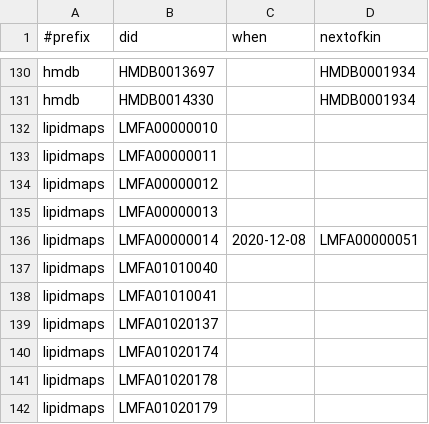
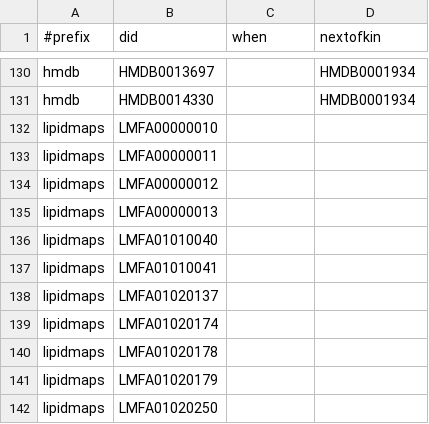
Before and after one commit to bridgedb/tiwid, a TSV file: artifacts/collated.tsv, drawn as a sheet; only a part is shown, gaps mark what is left out; the shorter side is filled out with more unchanged rows; the diff names each change by its address in the sheet, - before the commit and + after, or states it on an @@ line.

```diff
--- a/artifacts/collated.tsv
+++ b/artifacts/collated.tsv
-row 136: lipidmaps | LMFA00000014 | 2020-12-08 | LMFA00000051
```
Also changed, not shown: 1 other file.
